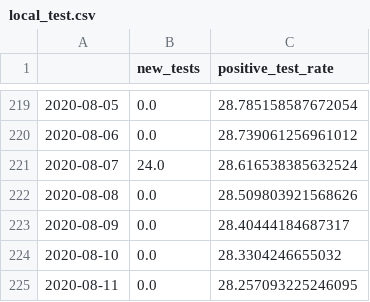
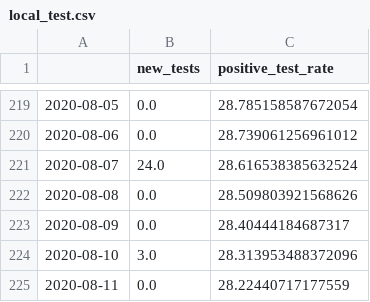
Before and after one commit to danielsuo/princeton.fyi, a CSV file: data/local_test.csv, drawn as a sheet; only a part is shown, gaps mark what is left out.

```diff
--- a/data/local_test.csv
+++ b/data/local_test.csv
@@ -223,3 +223,3 @@
 2020-08-09,0.0,28.40444184687317
-2020-08-10,0.0,28.3304246655032
-2020-08-11,0.0,28.257093225246095
+2020-08-10,3.0,28.313953488372096
+2020-08-11,0.0,28.22440717177559
```
Also changed, not shown: data/county.csv, data/county_case.csv, 3 other files.
